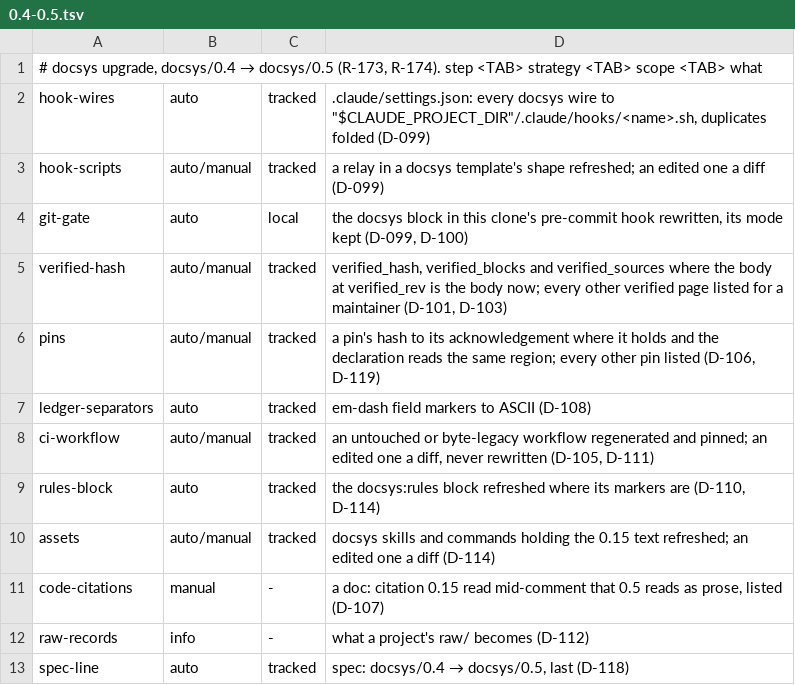
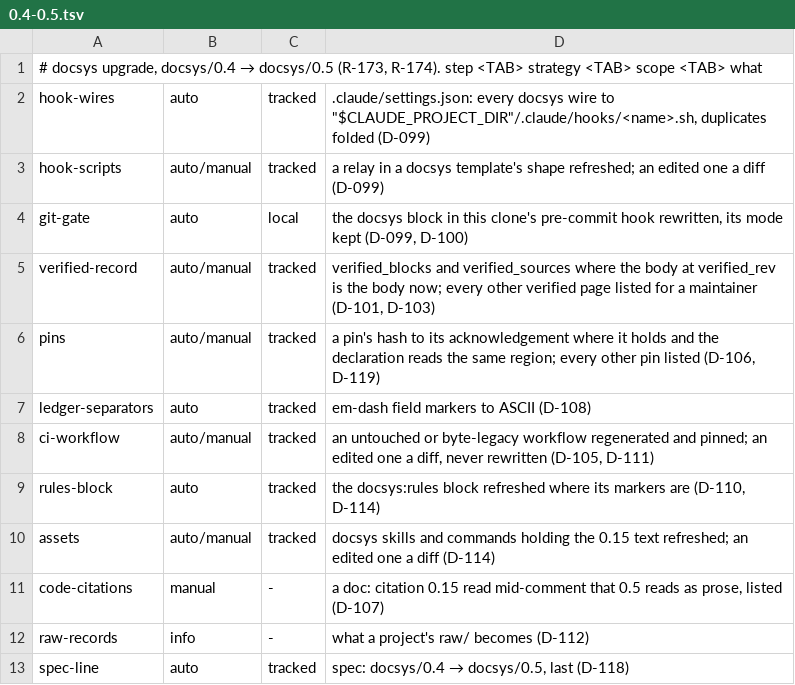
Before and after one commit to FatihErtugral/docsys, a TSV file: migrations/0.4-0.5.tsv, drawn as a sheet.

Commit message:
a verification records the body as its blocks, and only so (R-024, R-028, D-101, D-103)
The whole-body hash beside the block record raised a commit-blocking
R-024 for a blank line added between two paragraphs, with nothing for a
reader to re-read. verified_blocks is now the one record: R-024 compares
the block sequence, R-028 names it, and `verify`, the post-edit
demotion, lookup, status and upgrade read it. verified_hash is gone.

The block record leaves the experimental section; §21 keeps only the pin
bound to a block, renumbered R-212. R-024's message names
`verify --show`, where the count of unchanged blocks is, instead of
carrying a second count. Corpus 43 records blocks and adds the blank-line
page that must stay quiet.

```diff
--- a/migrations/0.4-0.5.tsv
+++ b/migrations/0.4-0.5.tsv
@@ -4,3 +4,3 @@ hook-scripts	auto/manual	tracked	a relay in a docsys template's shape refreshed;
 git-gate	auto	local	the docsys block in this clone's pre-commit hook rewritten, its mode kept (D-099, D-100)
-verified-hash	auto/manual	tracked	verified_hash, verified_blocks and verified_sources where the body at verified_rev is the body now; every other verified page listed for a maintainer (D-101, D-103)
+verified-record	auto/manual	tracked	verified_blocks and verified_sources where the body at verified_rev is the body now; every other verified page listed for a maintainer (D-101, D-103)
 pins	auto/manual	tracked	a pin's hash to its acknowledgement where it holds and the declaration reads the same region; every other pin listed (D-106, D-119)
```
Also changed, not shown: 37 other files.
